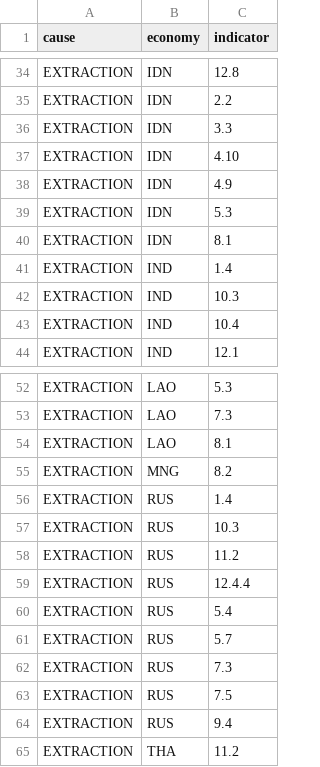
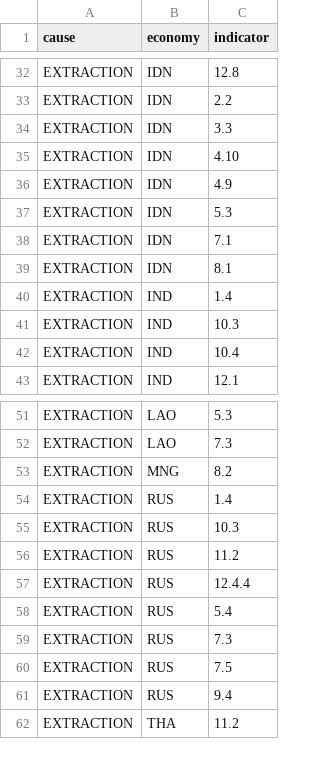
Before and after one commit to 22abad/sentinel-rdtii, a CSV file: docs/round2_gap_worklist.csv, drawn as a sheet; only a part is shown, gaps mark what is left out; the diff covers the shown part only.

```diff
--- a/docs/round2_gap_worklist.csv
+++ b/docs/round2_gap_worklist.csv
@@ -39,2 +37,3 @@ EXTRACTION,IDN,4.9
 EXTRACTION,IDN,5.3
+EXTRACTION,IDN,7.1
 EXTRACTION,IDN,8.1
@@ -53,3 +52,2 @@ EXTRACTION,LAO,5.3
 EXTRACTION,LAO,7.3
-EXTRACTION,LAO,8.1
 EXTRACTION,MNG,8.2
@@ -60,3 +58,2 @@ EXTRACTION,RUS,12.4.4
 EXTRACTION,RUS,5.4
-EXTRACTION,RUS,5.7
 EXTRACTION,RUS,7.3
```
Also changed, not shown: 3 added rows and 5 removed rows elsewhere in this file, outputs/round2_submission_merged/Mongolia_merged.csv, outputs/round2_submission_merged/Russian_Federation_merged.csv, 19 other files.
